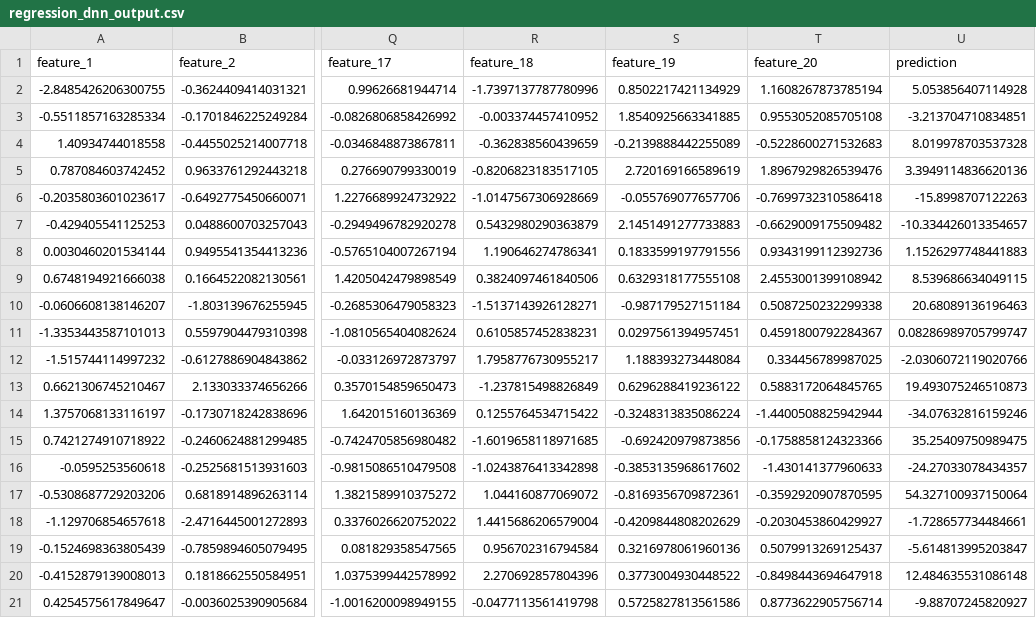
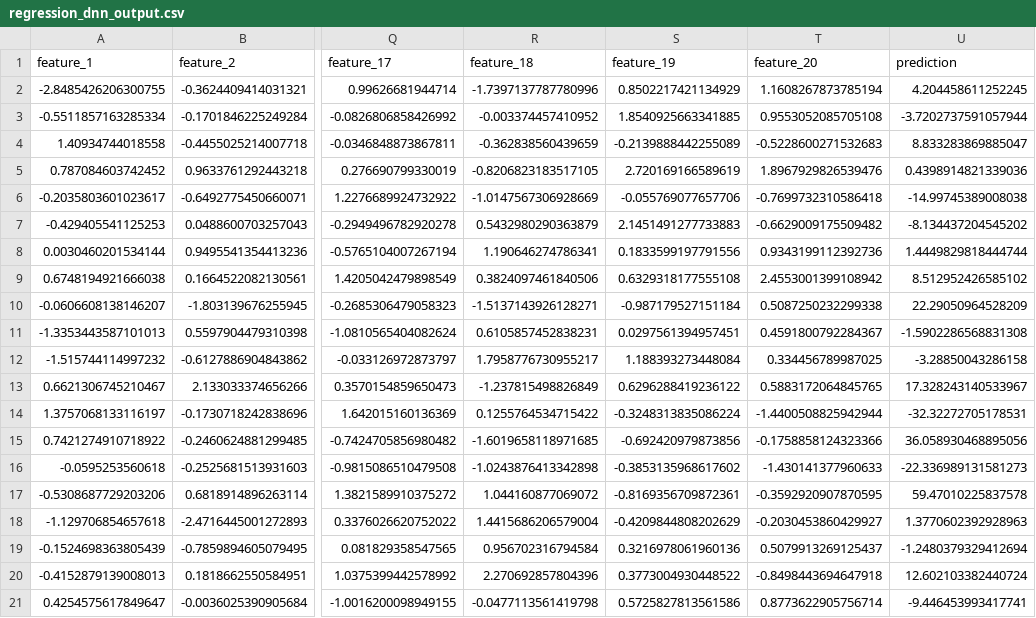
Before and after one commit to isaackhlam/svm-wrapper, a CSV file: py-project/example/data/regression_dnn_output.csv, drawn as a sheet; only a part is shown, gaps mark what is left out; the diff names each change by its address in the sheet, - before the commit and + after, or states it on an @@ line.

Commit message:
chore: add example dnn model prediction output for default parameters

```diff
--- a/py-project/example/data/regression_dnn_output.csv
+++ b/py-project/example/data/regression_dnn_output.csv
-U2 (prediction): 5.053856407114928
+U2 (prediction): 4.204458611252245
-U3 (prediction): -3.213704710834851
+U3 (prediction): -3.7202737591057944
-U4 (prediction): 8.019978703537328
+U4 (prediction): 8.833283869885047
-U5 (prediction): 3.3949114836620136
+U5 (prediction): 0.4398914821339036
-U6 (prediction): -15.8998707122263
+U6 (prediction): -14.99745389008038
-U7 (prediction): -10.334426013354657
+U7 (prediction): -8.134437204545202
-U8 (prediction): 1.1526297748441883
+U8 (prediction): 1.4449829818444744
-U9 (prediction): 8.539686634049115
+U9 (prediction): 8.512952426585102
-U10 (prediction): 20.68089136196463
+U10 (prediction): 22.29050964528209
-U11 (prediction): 0.08286989705799747
+U11 (prediction): -1.5902286568831308
-U12 (prediction): -2.0306072119020766
+U12 (prediction): -3.28850043286158
-U13 (prediction): 19.493075246510873
+U13 (prediction): 17.328243140533967
-U14 (prediction): -34.07632816159246
+U14 (prediction): -32.32272705178531
-U15 (prediction): 35.25409750989475
+U15 (prediction): 36.058930468895056
-U16 (prediction): -24.27033078434357
+U16 (prediction): -22.336989131581273
-U17 (prediction): 54.327100937150064
+U17 (prediction): 59.47010225837578
-U18 (prediction): -1.728657734484661
+U18 (prediction): 1.3770602392928963
-U19 (prediction): -5.614813995203847
+U19 (prediction): -1.2480379329412694
-U20 (prediction): 12.484635531086148
+U20 (prediction): 12.602103382440724
-U21 (prediction): -9.88707245820927
+U21 (prediction): -9.446453993417741
```
Also changed, not shown: 1 other file.
